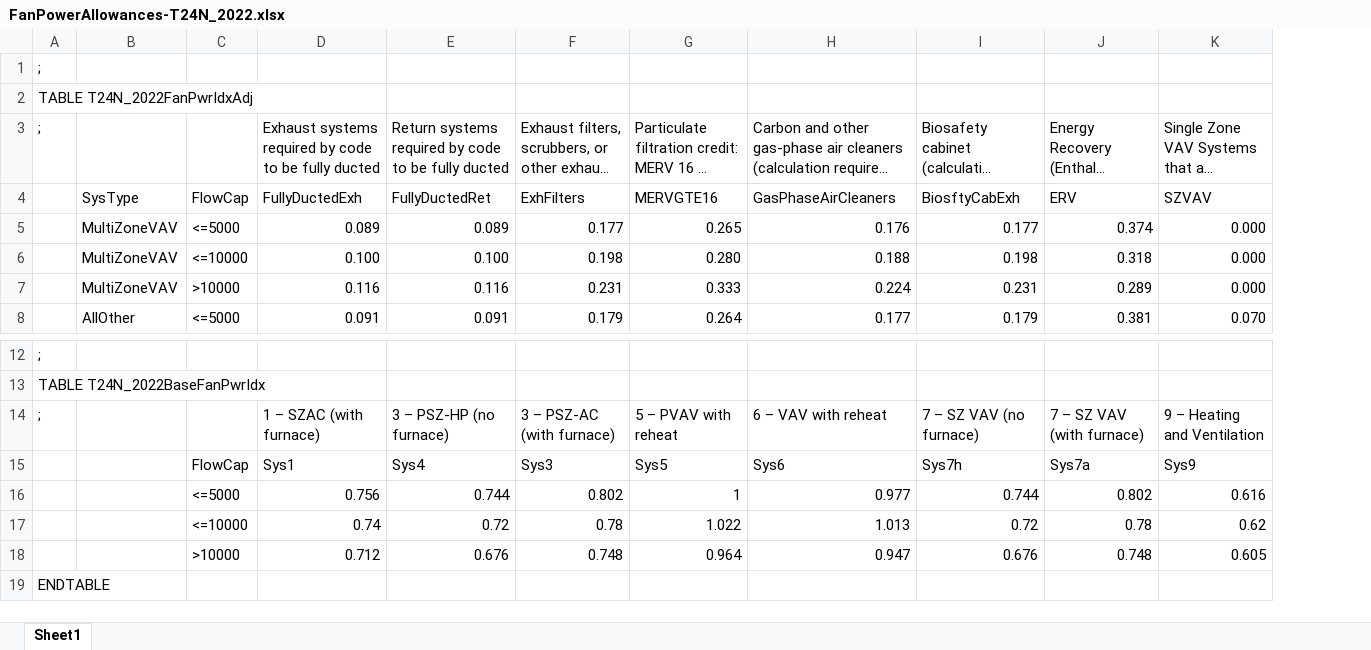
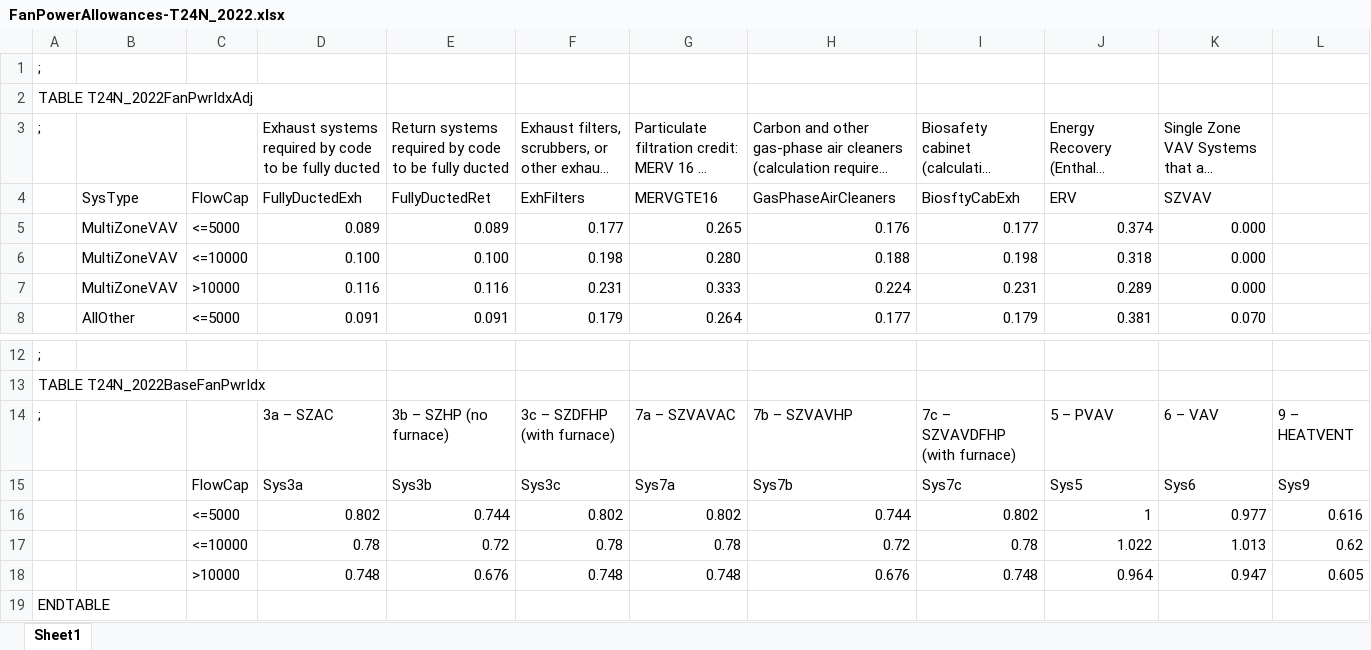
Before and after one commit to joesinger12/Sample-CBECC-Public-Mirror-from-Dev, an Excel workbook: Documentation/T24N/FanPowerAllowances-T24N_2022.xlsx, sheet Sheet1, drawn as a sheet; only a part is shown, gaps mark what is left out; long unchanged cells end in …; values as stored, in another font and other column widths than the file's, no borders; removed rows and columns are numbered as before the commit, all else as after; the diff names each change by its address in the sheet, - before the commit and + after, or states it on an @@ line.

```diff
--- a/Documentation/T24N/FanPowerAllowances-T24N_2022.xlsx (sheet Sheet1)
+++ b/Documentation/T24N/FanPowerAllowances-T24N_2022.xlsx (sheet Sheet1)
+column L, row 14: 9 – HEATVENT
-D14: 1 – SZAC (with furnace)
+D14: 3a – SZAC
-E14: 3 – PSZ-HP (no furnace)
+E14: 3b – SZHP (no furnace)
-F14: 3 – PSZ-AC (with furnace)
+F14: 3c – SZDFHP (with furnace)
-G14: 5 – PVAV with reheat
+G14: 7a – SZVAVAC
-H14: 6 – VAV with reheat
+H14: 7b – SZVAVHP
-I14: 7 – SZ VAV (no furnace)
+I14: 7c – SZVAVDFHP (with furnace)
-J14: 7 – SZ VAV (with furnace)
+J14: 5 – PVAV
-K14: 9 – Heating and Ventilation
+K14: 6 – VAV
-row 15:  |  | FlowCap | Sys1 | Sys4 | Sys3 | Sys5 | Sys6 | Sys7h | Sys7a | Sys9
-row 16:  |  | <=5000 | 0.756 | 0.744 | 0.802 | 1 | 0.977 | 0.744 | 0.802 | 0.616
-row 17:  |  | <=10000 | 0.74 | 0.72 | 0.78 | 1.022 | 1.013 | 0.72 | 0.78 | 0.62
-row 18:  |  | >10000 | 0.712 | 0.676 | 0.748 | 0.964 | 0.947 | 0.676 | 0.748 | 0.605
+row 15:  |  | FlowCap | Sys3a | Sys3b | Sys3c | Sys7a | Sys7b | Sys7c | Sys5 | Sys6 | Sys9
+row 16:  |  | <=5000 | 0.802 | 0.744 | 0.802 | 0.802 | 0.744 | 0.802 | 1 | 0.977 | 0.616
+row 17:  |  | <=10000 | 0.78 | 0.72 | 0.78 | 0.78 | 0.72 | 0.78 | 1.022 | 1.013 | 0.62
+row 18:  |  | >10000 | 0.748 | 0.676 | 0.748 | 0.748 | 0.676 | 0.748 | 0.964 | 0.947 | 0.605
```
Also changed, not shown: Documentation/T24N/Appendix_5.4A_SpaceUseData-T24N-2022.xlsx.
